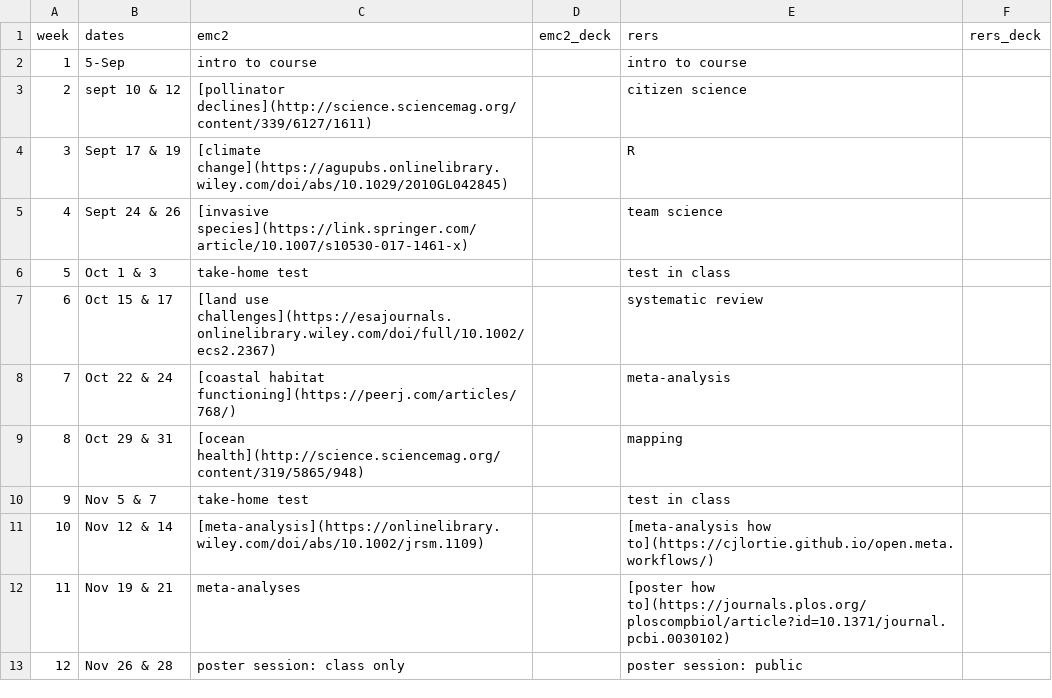
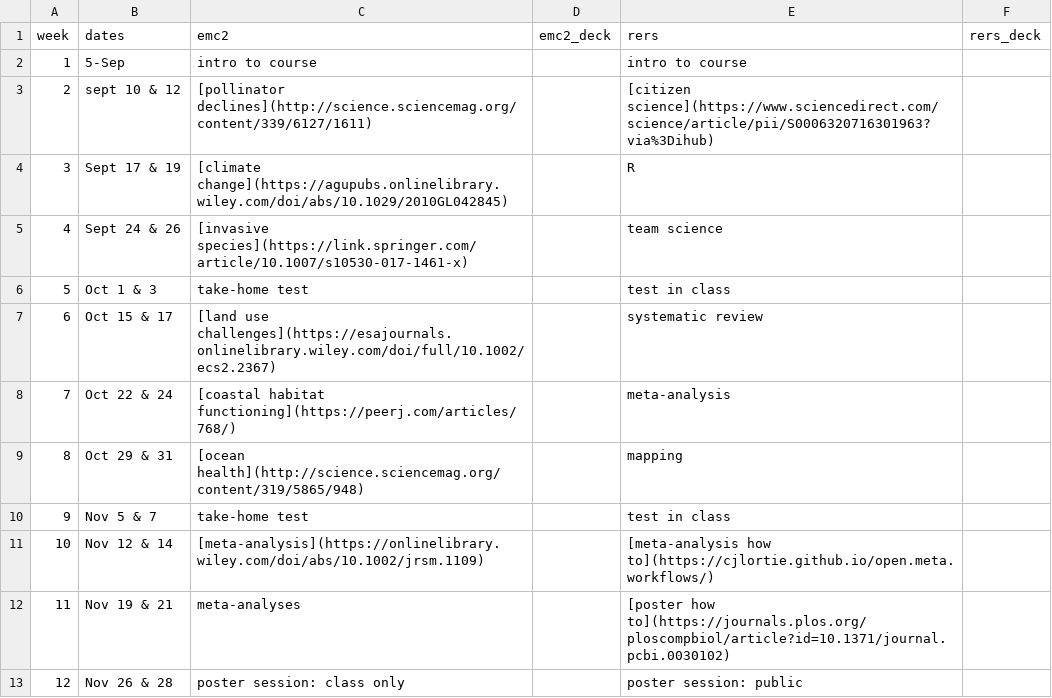
Before and after one commit to cjlortie/bio4enviro, a CSV file: schedule.csv, drawn as a sheet.

Commit message:
link to citizen science

```diff
--- a/schedule.csv
+++ b/schedule.csv
@@ -2,3 +2,3 @@ week,dates,emc2,emc2_deck,rers,rers_deck
 1,5-Sep,intro to course,,intro to course,
-2,sept 10 & 12,[pollinator declines](http://science.sciencemag.org/content/339/6127/1611),,citizen science,
+2,sept 10 & 12,[pollinator declines](http://science.sciencemag.org/content/339/6127/1611),,[citizen science](https://www.sciencedirect.com/science/article/pii/S0006320716301963?via%3Dihub),
 3,Sept 17 & 19,[climate change](https://agupubs.onlinelibrary.wiley.com/doi/abs/10.1029/2010GL042845),,R ,
```
Also changed, not shown: 15 other files.
